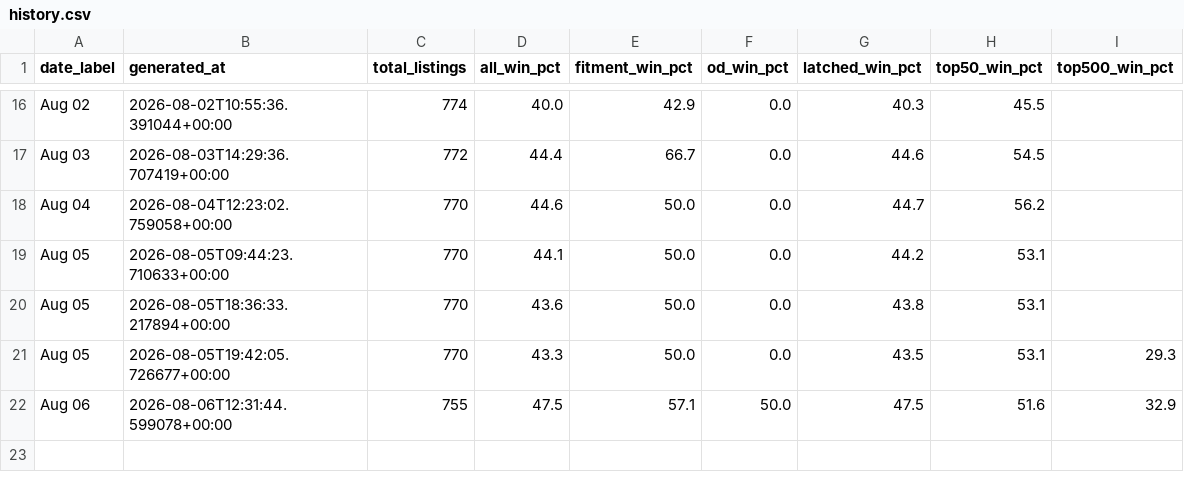
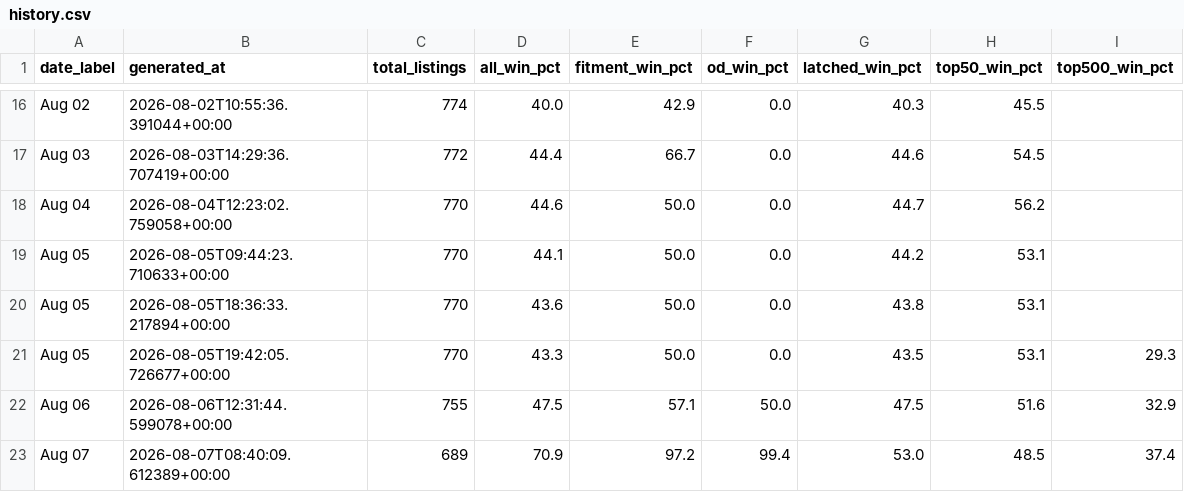
Before and after one commit to tnm-labs/amz_buybox, a CSV file: data/history.csv, drawn as a sheet; only a part is shown, gaps mark what is left out; the diff names each change by its address in the sheet, - before the commit and + after, or states it on an @@ line.

```diff
--- a/data/history.csv
+++ b/data/history.csv
+row 23: Aug 07 | 2026-08-07T08:40:09.612389+00:00 | 689 | 70.9 | 97.2 | 99.4 | 53.0 | 48.5 | 37.4
```
Also changed, not shown: 3 other files.
